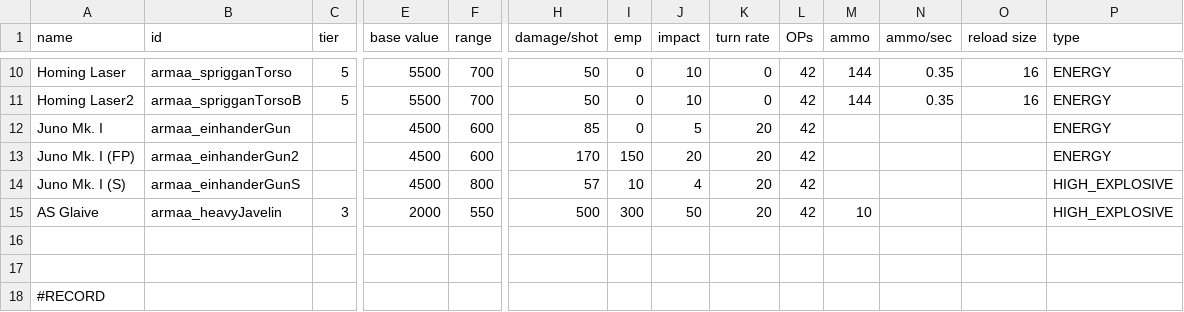
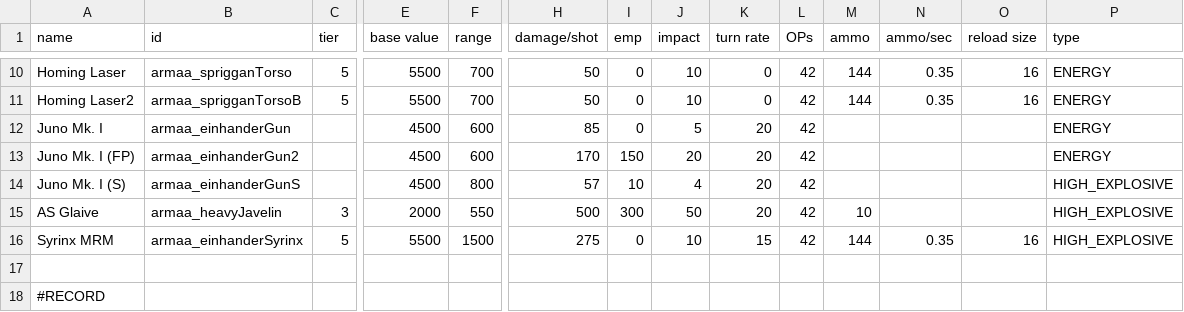
Before and after one commit to gomarz/SS-armaa, a CSV file: data/weapons/weapon_data.csv, drawn as a sheet; only a part is shown, gaps mark what is left out; rows hold the shown columns only; the diff names each change by its address in the sheet, - before the commit and + after, or states it on an @@ line.

Commit message:
einhander wep swap

```diff
--- a/data/weapons/weapon_data.csv
+++ b/data/weapons/weapon_data.csv
-row 16: (empty)
+row 16: Syrinx MRM | armaa_einhanderSyrinx | 5 | 5500 | 1500 | 275 | 0 | 10 | 15 | 42 | 144 | 0.35 | 16 | HIGH_EXPLOSIVE
```
Also changed, not shown: data/hulls/ship_data.csv, data/strings/descriptions.csv, 6 other files.
